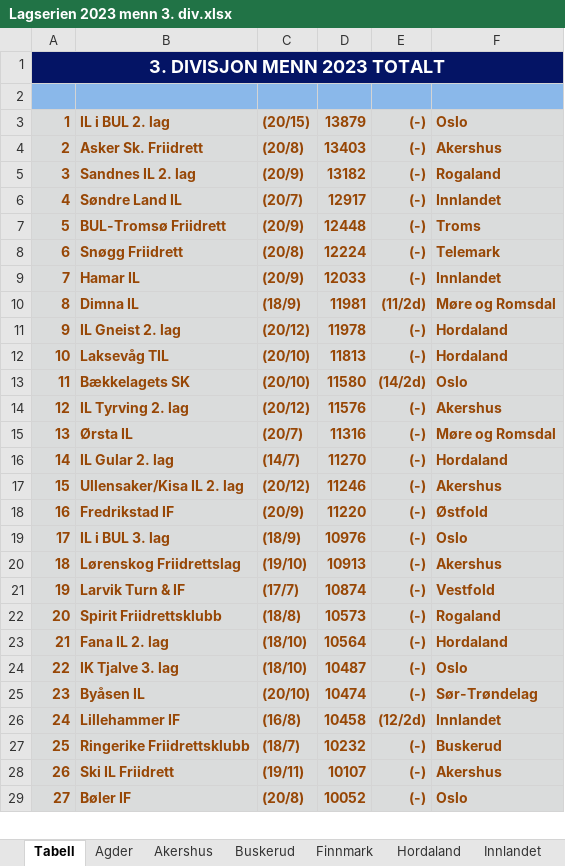
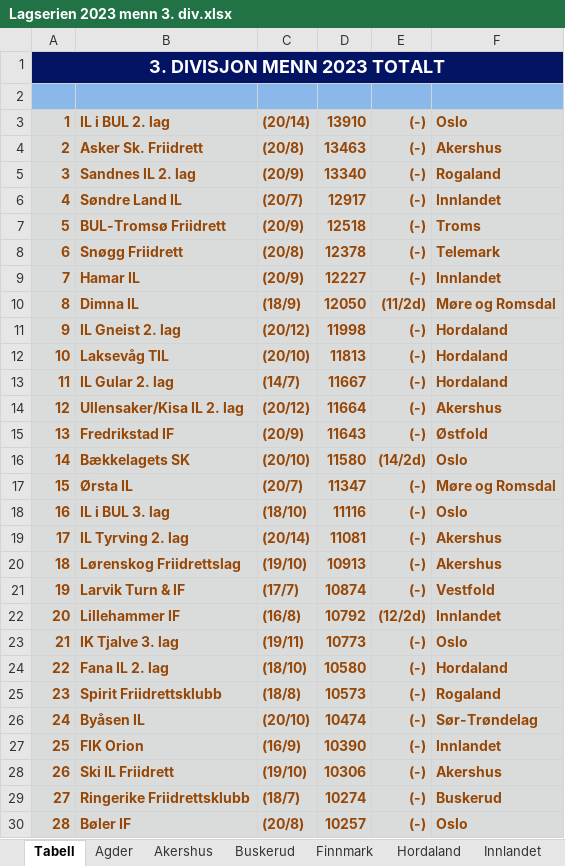
Before and after one commit to perellef/Seriekalkulator-Friidrett, an Excel workbook: output/Lagserien 2023 menn 3. div.xlsx, sheet Tabell, drawn as a sheet; only a part is shown; values as stored, in another font and other column widths than the file's, no borders; removed rows and columns are numbered as before the commit, all else as after; the diff covers the shown part only; the diff names each change by its address in the sheet, - before the commit and + after, or states it on an @@ line.

```diff
--- a/output/Lagserien 2023 menn 3. div.xlsx (sheet Tabell)
+++ b/output/Lagserien 2023 menn 3. div.xlsx (sheet Tabell)
-C3: (20/15)
+C3: (20/14)
-D3: 13879
+D3: 13910
-D4: 13403
+D4: 13463
-D5: 13182
+D5: 13340
-D7: 12448
+D7: 12518
-D8: 12224
+D8: 12378
-D9: 12033
+D9: 12227
-D10: 11981
+D10: 12050
-D11: 11978
+D11: 11998
+row 13: 11 | IL Gular 2. lag | (14/7) | 11667 | (-) | Hordaland
+row 14: 12 | Ullensaker/Kisa IL 2. lag | (20/12) | 11664 | (-) | Akershus
+row 15: 13 | Fredrikstad IF | (20/9) | 11643 | (-) | Østfold
@@ column A renumbered from row 16 down @@
-row 14: 12 | IL Tyrving 2. lag | (20/12) | 11576 | (-) | Akershus
-D17: 11316
+D17: 11347
-row 16: 14 | IL Gular 2. lag | (14/7) | 11270 | (-) | Hordaland
-row 17: 15 | Ullensaker/Kisa IL 2. lag | (20/12) | 11246 | (-) | Akershus
-row 18: 16 | Fredrikstad IF | (20/9) | 11220 | (-) | Østfold
-C18: (18/9)
+C18: (18/10)
-D18: 10976
+D18: 11116
+row 19: 17 | IL Tyrving 2. lag | (20/14) | 11081 | (-) | Akershus
+row 22: 20 | Lillehammer IF | (16/8) | 10792 | (12/2d) | Innlandet
+row 23: 21 | IK Tjalve 3. lag | (19/11) | 10773 | (-) | Oslo
+row 24: 22 | Fana IL 2. lag | (18/10) | 10580 | (-) | Hordaland
-row 23: 21 | Fana IL 2. lag | (18/10) | 10564 | (-) | Hordaland
-row 24: 22 | IK Tjalve 3. lag | (18/10) | 10487 | (-) | Oslo
-row 26: 24 | Lillehammer IF | (16/8) | 10458 | (12/2d) | Innlandet
+row 27: 25 | FIK Orion | (16/9) | 10390 | (-) | Innlandet
+row 28: 26 | Ski IL Friidrett | (19/10) | 10306 | (-) | Akershus
-D29: 10232
+D29: 10274
-row 28: 26 | Ski IL Friidrett | (19/11) | 10107 | (-) | Akershus
-D30: 10052
+D30: 10257
```
Also changed, not shown: 25 added rows, 25 removed rows and 20 edited cells elsewhere in this sheet, sheet Akershus, sheet Hordaland, sheet Oslo, sheet Sør-Trøndelag, sheet Sogn og Fjordane, sheet Innlandet, 10 more sheets, output/Lagserien 2023 1-2. div.xlsx, output/Lagserien 2023 kvinner 3. div.xlsx, 2 other files.
